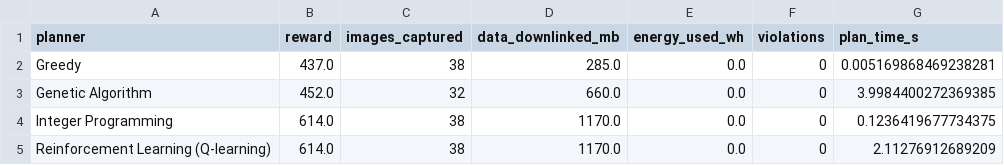
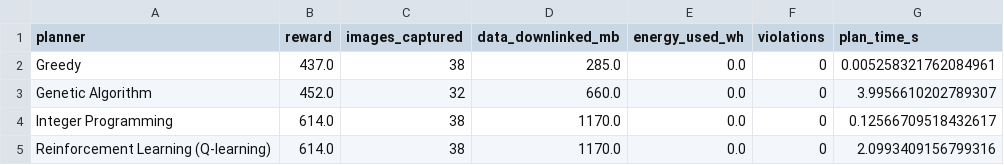
Before and after one commit to Ainain1237/ORION, a CSV file: data/experiment1_results.csv, drawn as a sheet.

```diff
--- a/data/experiment1_results.csv
+++ b/data/experiment1_results.csv
@@ -1,5 +1,5 @@
 planner,reward,images_captured,data_downlinked_mb,energy_used_wh,violations,plan_time_s
-Greedy,437.0,38,285.0,0.0,0,0.005169868469238281
-Genetic Algorithm,452.0,32,660.0,0.0,0,3.9984400272369385
-Integer Programming,614.0,38,1170.0,0.0,0,0.1236419677734375
-Reinforcement Learning (Q-learning),614.0,38,1170.0,0.0,0,2.11276912689209
+Greedy,437.0,38,285.0,0.0,0,0.005258321762084961
+Genetic Algorithm,452.0,32,660.0,0.0,0,3.9956610202789307
+Integer Programming,614.0,38,1170.0,0.0,0,0.12566709518432617
+Reinforcement Learning (Q-learning),614.0,38,1170.0,0.0,0,2.0993409156799316
```
Also changed, not shown: data/experiment2_results.csv, 6 other files.
